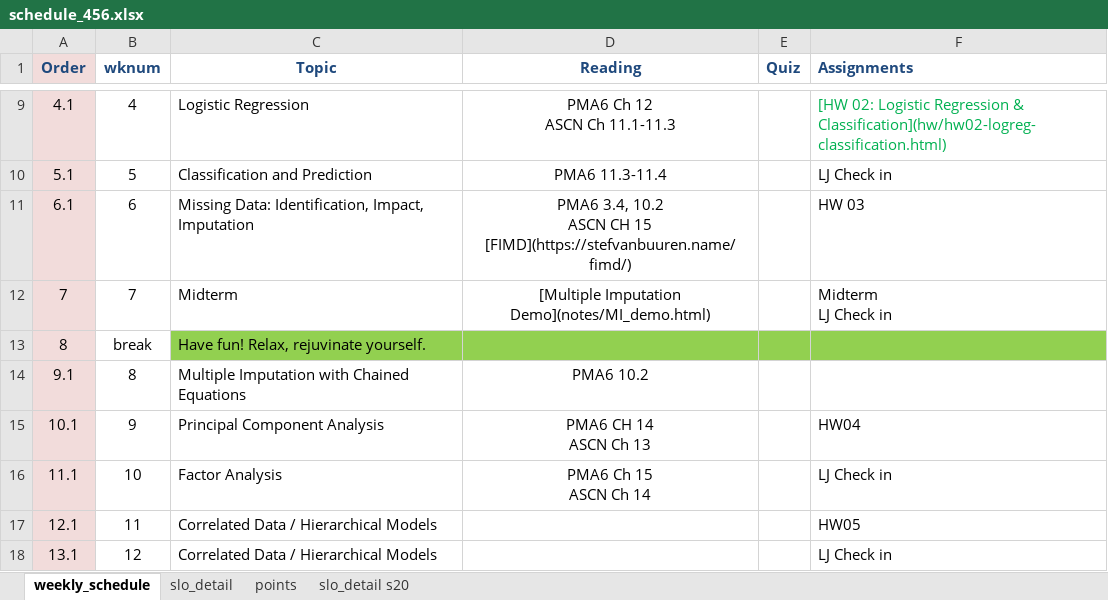
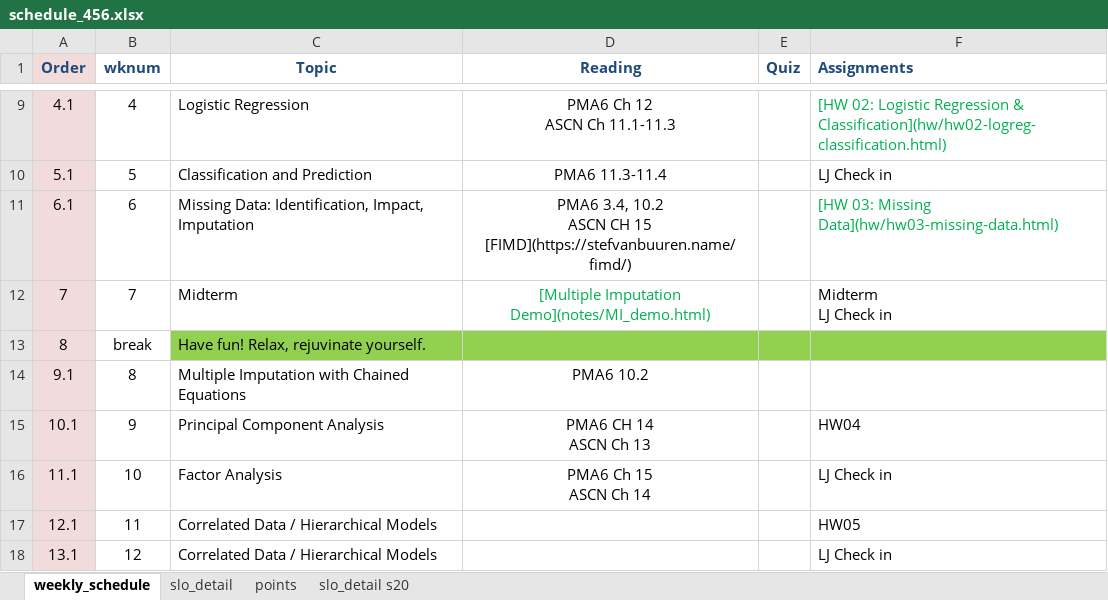
Before and after one commit to norcalbiostat/MATH456, an Excel workbook: schedule_456.xlsx, sheet weekly_schedule, drawn as a sheet; only a part is shown, gaps mark what is left out; values as stored, in another font and other column widths than the file's, no borders; the diff names each change by its address in the sheet, - before the commit and + after, or states it on an @@ line.

```diff
--- a/schedule_456.xlsx (sheet weekly_schedule)
+++ b/schedule_456.xlsx (sheet weekly_schedule)
-F11 (Assignments): HW 03
+F11 (Assignments): [HW 03: Missing Data](hw/hw03-missing-data.html)
-F11 text colour: black
+F11 text colour: #00B050
-D12 text colour: black
+D12 text colour: #00B050
```
Also changed, not shown: 24 other files.
